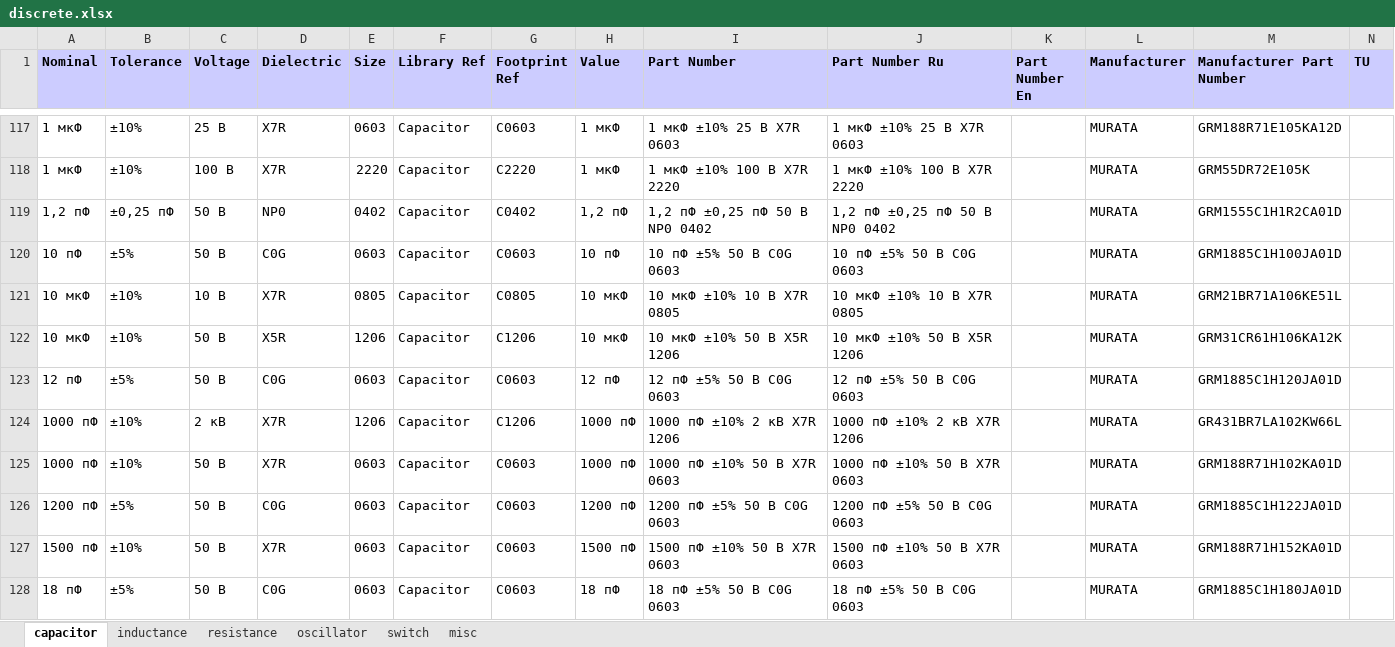
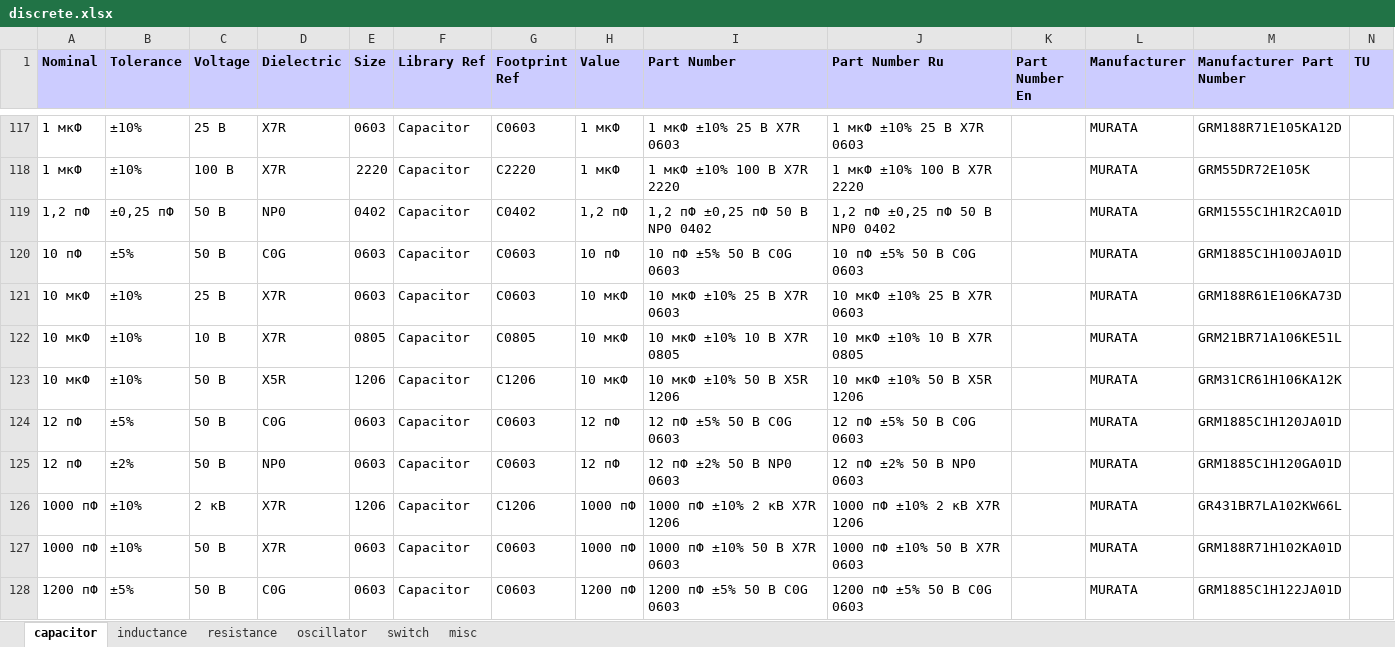
Before and after one commit to garou-g/elem_altium_db2, an Excel workbook: library/discrete.xlsx, sheet capacitor, drawn as a sheet; only a part is shown, gaps mark what is left out; the shorter side is filled out with more unchanged rows; values as stored, in another font and other column widths than the file's, no borders; the diff covers the shown part only; the diff names each change by its address in the sheet, - before the commit and + after, or states it on an @@ line.

```diff
--- a/library/discrete.xlsx (sheet capacitor)
+++ b/library/discrete.xlsx (sheet capacitor)
+row 121: 10 мкФ | ±10% | 25 В | X7R | 0603 | Capacitor | C0603 | 10 мкФ | 10 мкФ ±10% 25 В X7R 0603 | 10 мкФ ±10% 25 В X7R 0603 |  | MURATA | GRM188R61E106KA73D
+row 125: 12 пФ | ±2% | 50 В | NP0 | 0603 | Capacitor | C0603 | 12 пФ | 12 пФ ±2% 50 В NP0 0603 | 12 пФ ±2% 50 В NP0 0603 |  | MURATA | GRM1885C1H120GA01D
```
Also changed, not shown: 4 added rows, 2 removed rows and 17 edited cells elsewhere in this sheet, formulas that keep their value, library/transistors.xlsx.
